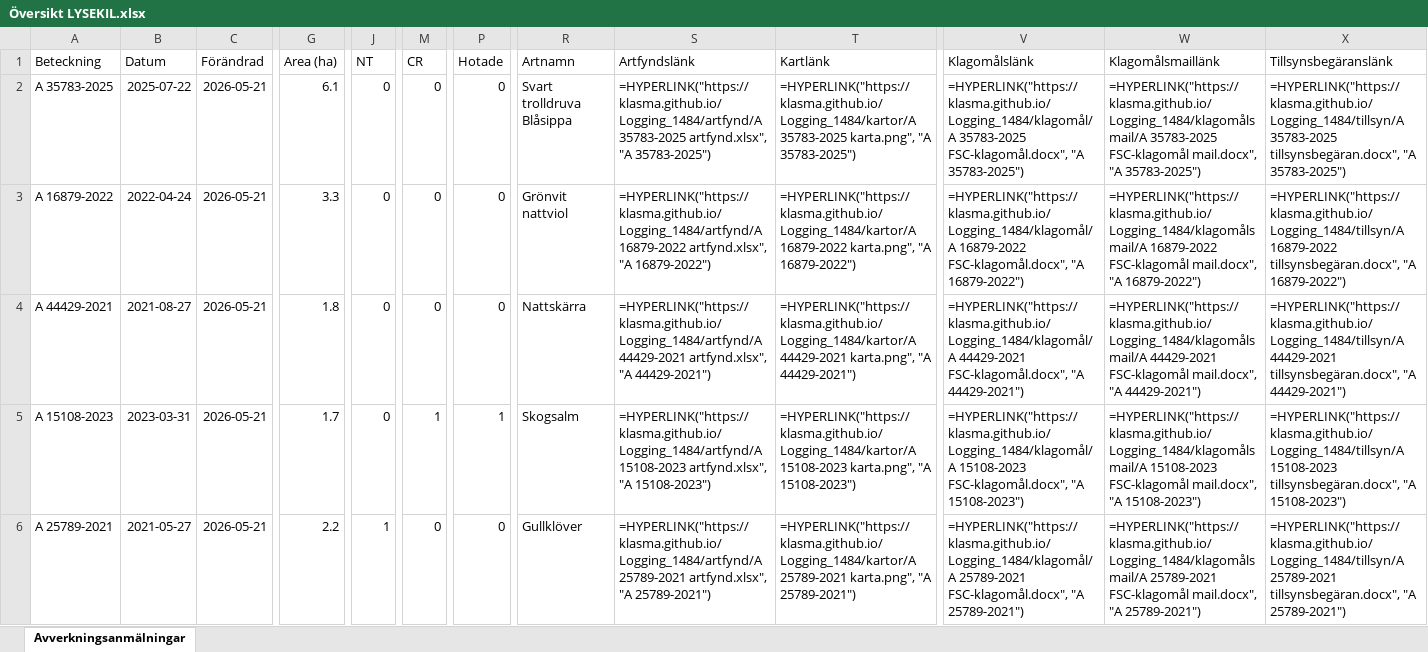
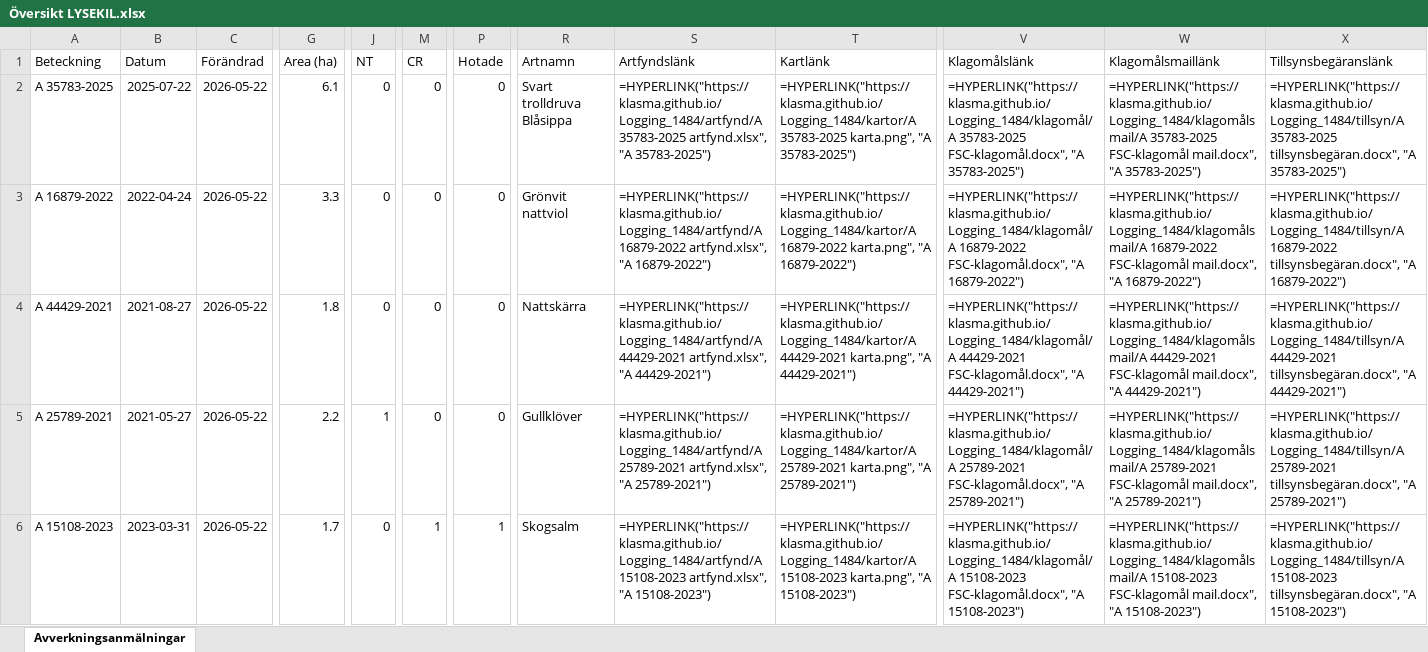
Before and after one commit to klasma/Logging_1484, an Excel workbook: Översikt LYSEKIL.xlsx, sheet Avverkningsanmälningar, drawn as a sheet; only a part is shown, gaps mark what is left out; values as stored, in another font and other column widths than the file's, no borders; formulas without a stored value are shown as written; the diff covers the shown part only; the diff names each change by its address in the sheet, - before the commit and + after, or states it on an @@ line.

```diff
--- a/Översikt LYSEKIL.xlsx (sheet Avverkningsanmälningar)
+++ b/Översikt LYSEKIL.xlsx (sheet Avverkningsanmälningar)
-C2:C6 (Förändrad): 2026-05-21
+C2:C6 (Förändrad): 2026-05-22
-A5 (Beteckning): A 15108-2023
+A5 (Beteckning): A 25789-2021
-B5 (Datum): 2023-03-31
+B5 (Datum): 2021-05-27
-G5 (Area (ha)): 1.7
+G5 (Area (ha)): 2.2
-J5 (NT): 0
+J5 (NT): 1
-M5 (CR): 1
+M5 (CR): 0
-P5 (Hotade): 1
+P5 (Hotade): 0
-R5 (Artnamn): Skogsalm
+R5 (Artnamn): Gullklöver
-S5 (Artfyndslänk): =HYPERLINK("https://klasma.github.io/Logging_1484/artfynd/A 15108-2023 artfynd.xlsx", "A 15108-2023")
+S5 (Artfyndslänk): =HYPERLINK("https://klasma.github.io/Logging_1484/artfynd/A 25789-2021 artfynd.xlsx", "A 25789-2021")
-T5 (Kartlänk): =HYPERLINK("https://klasma.github.io/Logging_1484/kartor/A 15108-2023 karta.png", "A 15108-2023")
+T5 (Kartlänk): =HYPERLINK("https://klasma.github.io/Logging_1484/kartor/A 25789-2021 karta.png", "A 25789-2021")
-V5 (Klagomålslänk): =HYPERLINK("https://klasma.github.io/Logging_1484/klagomål/A 15108-2023 FSC-klagomål.docx", "A 15108-2023")
+V5 (Klagomålslänk): =HYPERLINK("https://klasma.github.io/Logging_1484/klagomål/A 25789-2021 FSC-klagomål.docx", "A 25789-2021")
-W5 (Klagomålsmaillänk): =HYPERLINK("https://klasma.github.io/Logging_1484/klagomålsmail/A 15108-2023 FSC-klagomål mail.docx", "A 15108-2023")
+W5 (Klagomålsmaillänk): =HYPERLINK("https://klasma.github.io/Logging_1484/klagomålsmail/A 25789-2021 FSC-klagomål mail.docx", "A 25789-2021")
-X5 (Tillsynsbegäranslänk): =HYPERLINK("https://klasma.github.io/Logging_1484/tillsyn/A 15108-2023 tillsynsbegäran.docx", "A 15108-2023")
+X5 (Tillsynsbegäranslänk): =HYPERLINK("https://klasma.github.io/Logging_1484/tillsyn/A 25789-2021 tillsynsbegäran.docx", "A 25789-2021")
-A6 (Beteckning): A 25789-2021
+A6 (Beteckning): A 15108-2023
-B6 (Datum): 2021-05-27
+B6 (Datum): 2023-03-31
-G6 (Area (ha)): 2.2
+G6 (Area (ha)): 1.7
-J6 (NT): 1
+J6 (NT): 0
-M6 (CR): 0
+M6 (CR): 1
-P6 (Hotade): 0
+P6 (Hotade): 1
-R6 (Artnamn): Gullklöver
+R6 (Artnamn): Skogsalm
-S6 (Artfyndslänk): =HYPERLINK("https://klasma.github.io/Logging_1484/artfynd/A 25789-2021 artfynd.xlsx", "A 25789-2021")
+S6 (Artfyndslänk): =HYPERLINK("https://klasma.github.io/Logging_1484/artfynd/A 15108-2023 artfynd.xlsx", "A 15108-2023")
-T6 (Kartlänk): =HYPERLINK("https://klasma.github.io/Logging_1484/kartor/A 25789-2021 karta.png", "A 25789-2021")
+T6 (Kartlänk): =HYPERLINK("https://klasma.github.io/Logging_1484/kartor/A 15108-2023 karta.png", "A 15108-2023")
-V6 (Klagomålslänk): =HYPERLINK("https://klasma.github.io/Logging_1484/klagomål/A 25789-2021 FSC-klagomål.docx", "A 25789-2021")
+V6 (Klagomålslänk): =HYPERLINK("https://klasma.github.io/Logging_1484/klagomål/A 15108-2023 FSC-klagomål.docx", "A 15108-2023")
-W6 (Klagomålsmaillänk): =HYPERLINK("https://klasma.github.io/Logging_1484/klagomålsmail/A 25789-2021 FSC-klagomål mail.docx", "A 25789-2021")
+W6 (Klagomålsmaillänk): =HYPERLINK("https://klasma.github.io/Logging_1484/klagomålsmail/A 15108-2023 FSC-klagomål mail.docx", "A 15108-2023")
-X6 (Tillsynsbegäranslänk): =HYPERLINK("https://klasma.github.io/Logging_1484/tillsyn/A 25789-2021 tillsynsbegäran.docx", "A 25789-2021")
+X6 (Tillsynsbegäranslänk): =HYPERLINK("https://klasma.github.io/Logging_1484/tillsyn/A 15108-2023 tillsynsbegäran.docx", "A 15108-2023")
```
Also changed, not shown: 459 edited cells elsewhere in this sheet, artfynd/A 16879-2022 artfynd.xlsx, artfynd/A 19572-2026 artfynd.xlsx, 50 other files.
